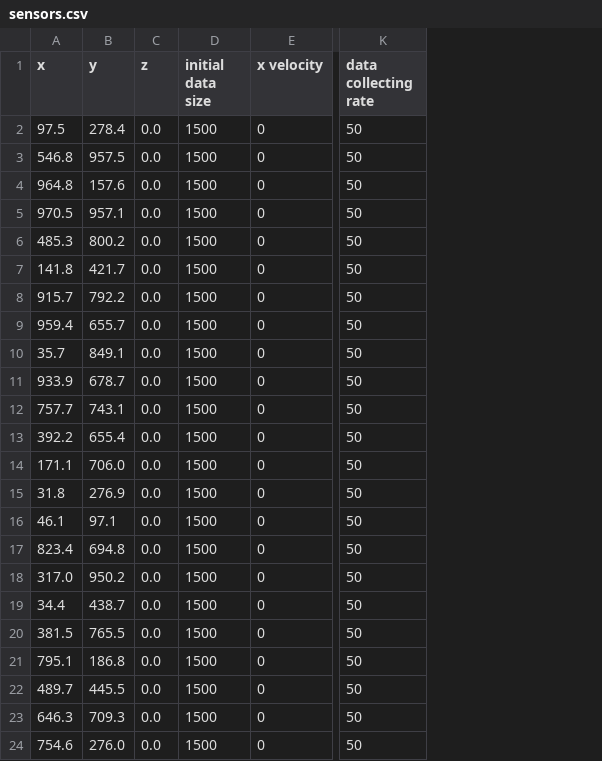
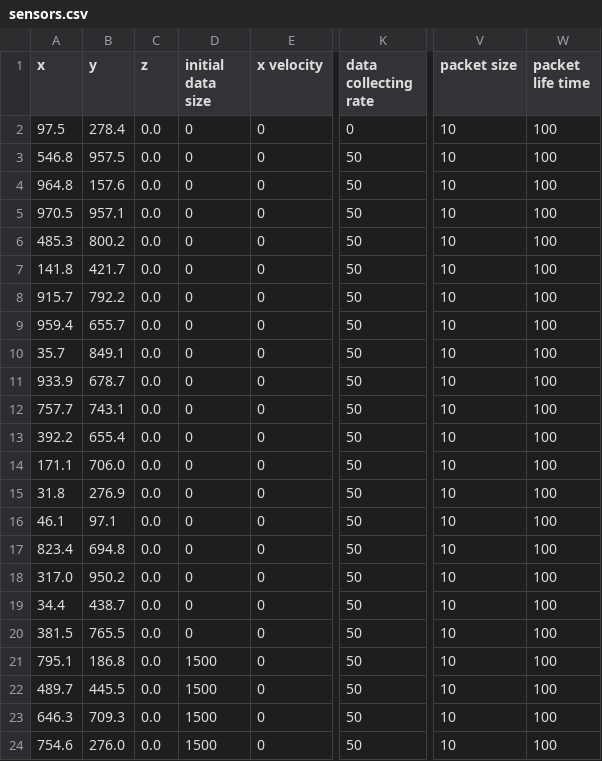
Before and after one commit to FadiFutainah/fanet-data-gathering, a CSV file: data/input/sample_0/sensors.csv, drawn as a sheet; only a part is shown, gaps mark what is left out; the diff names each change by its address in the sheet, - before the commit and + after, or states it on an @@ line.

```diff
--- a/data/input/sample_0/sensors.csv
+++ b/data/input/sample_0/sensors.csv
+column V (packet size), rows 2-24: all 10
+column W (packet life time), rows 2-24: all 100
-D2:D20 (initial data size): 1500
+D2:D20 (initial data size): 0
-K2 (data collecting rate): 50
+K2 (data collecting rate): 0
```
Also changed, not shown: 19 other files.
